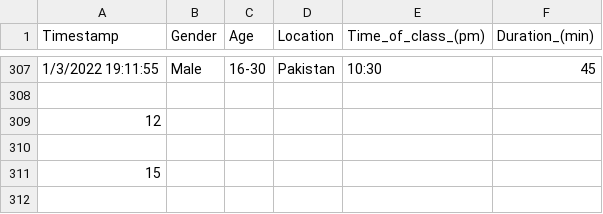
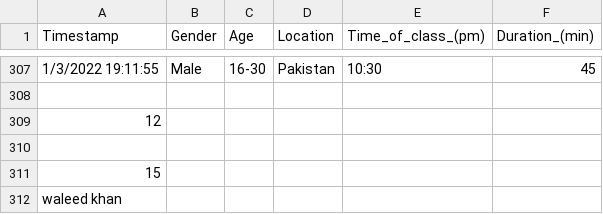
Before and after one commit to Muhammd-waleed/MyFirstRepo, a CSV file: own_data_viz.csv, drawn as a sheet; only a part is shown, gaps mark what is left out.

Commit message:
Update own_data_viz.csv

```diff
--- a/own_data_viz.csv
+++ b/own_data_viz.csv
@@ -311 +311,2 @@ Timestamp,Gender,Age,Location,Time_of_class_(pm),Duration_(min)
 15
+waleed khan
```
